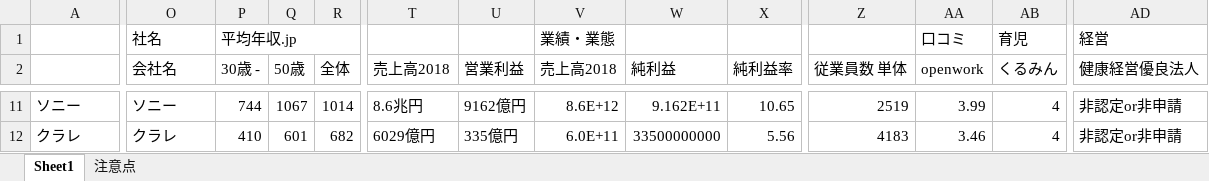
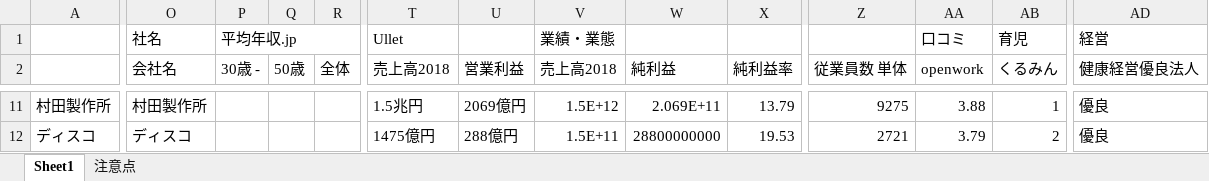
Before and after one commit to hori1537/Unorganized, an Excel workbook: 企業比較_フォーマット.xlsx, sheet Sheet1, drawn as a sheet; only a part is shown, gaps mark what is left out; values as stored, in another font and other column widths than the file's, no cell formats; conditional formats not drawn; the diff covers the shown part only; the diff names each change by its address in the sheet, - before the commit and + after, or states it on an @@ line.

```diff
--- a/企業比較_フォーマット.xlsx (sheet Sheet1)
+++ b/企業比較_フォーマット.xlsx (sheet Sheet1)
-T1 (売上高2018): (empty)
+T1 (売上高2018): Ullet
-A11: ソニー
+A11: 村田製作所
-O11 (会社名): ソニー
+O11 (会社名): 村田製作所
-P11 (30歳 -): 744
+P11 (30歳 -): (empty)
-Q11 (50歳): 1067
+Q11 (50歳): (empty)
-R11 (全体): 1014
+R11 (全体): (empty)
-T11 (売上高2018): 8.6兆円
+T11 (売上高2018): 1.5兆円
-U11 (営業利益): 9162億円
+U11 (営業利益): 2069億円
-V11 (売上高2018): 8.6E+12
+V11 (売上高2018): 1.5E+12
-W11 (純利益): 9.162E+11
+W11 (純利益): 2.069E+11
-X11 (純利益率): 10.65
+X11 (純利益率): 13.79
-Z11 (従業員数 単体): 2519
+Z11 (従業員数 単体): 9275
-AA11 (openwork): 3.99
+AA11 (openwork): 3.88
-AB11 (くるみん): 4
+AB11 (くるみん): 1
-AD11:AD12 (健康経営優良法人): 非認定or非申請
+AD11:AD12 (健康経営優良法人): 優良
-A12: クラレ
+A12: ディスコ
-O12 (会社名): クラレ
+O12 (会社名): ディスコ
-P12 (30歳 -): 410
+P12 (30歳 -): (empty)
-Q12 (50歳): 601
+Q12 (50歳): (empty)
-R12 (全体): 682
+R12 (全体): (empty)
-T12 (売上高2018): 6029億円
+T12 (売上高2018): 1475億円
-U12 (営業利益): 335億円
+U12 (営業利益): 288億円
-V12 (売上高2018): 6.0E+11
+V12 (売上高2018): 1.5E+11
-W12 (純利益): 33500000000
+W12 (純利益): 28800000000
-X12 (純利益率): 5.56
+X12 (純利益率): 19.53
-Z12 (従業員数 単体): 4183
+Z12 (従業員数 単体): 2721
-AA12 (openwork): 3.46
+AA12 (openwork): 3.79
-AB12 (くるみん): 4
+AB12 (くるみん): 2
```
Also changed, not shown: 1885 edited cells elsewhere in this sheet, sheet 注意点, cell formats.
